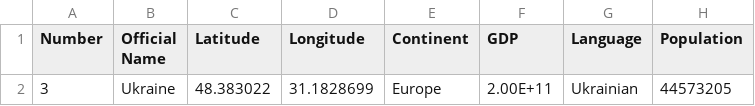
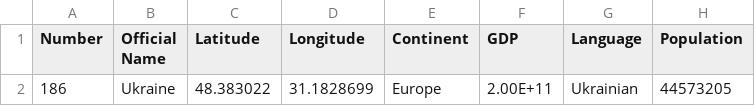
Before and after one commit to 9907daniel/Givplus, a CSV file: backend/files/nation/Ukraine.csv, drawn as a sheet; only a part is shown; the diff names each change by its address in the sheet, - before the commit and + after, or states it on an @@ line.

Commit message:
changes some name

```diff
--- a/backend/files/nation/Ukraine.csv
+++ b/backend/files/nation/Ukraine.csv
-A2 (Number): 3
+A2 (Number): 186
```
Also changed, not shown: backend/files/nation/Cambodia.csv, 7 other files.
